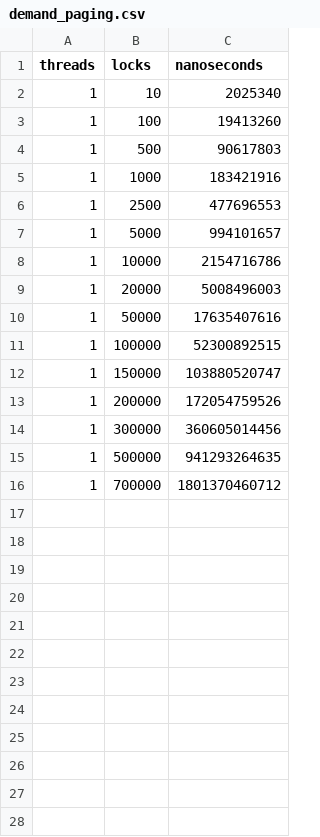
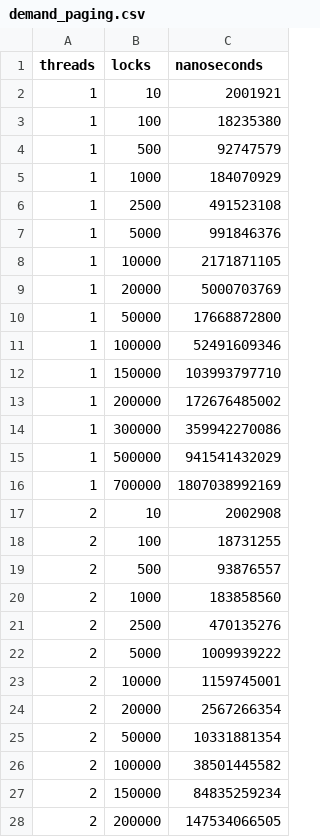
Before and after one commit to shangsuru/verifiable-lockmanager, a CSV file: evaluation/experiment-results/demand_paging.csv, drawn as a sheet; only a part is shown; the diff covers the shown part only.

Commit message:
TDBT-231 Rerun demand paging lockmanager experiment

```diff
--- a/evaluation/experiment-results/demand_paging.csv
+++ b/evaluation/experiment-results/demand_paging.csv
@@ -1,16 +1,28 @@
 threads,locks,nanoseconds
-1,10,2025340
-1,100,19413260
-1,500,90617803
-1,1000,183421916
-1,2500,477696553
-1,5000,994101657
-1,10000,2154716786
-1,20000,5008496003
-1,50000,17635407616
-1,100000,52300892515
-1,150000,103880520747
-1,200000,172054759526
-1,300000,360605014456
-1,500000,941293264635
-1,700000,1801370460712
+1,10,2001921
+1,100,18235380
+1,500,92747579
+1,1000,184070929
+1,2500,491523108
+1,5000,991846376
+1,10000,2171871105
+1,20000,5000703769
+1,50000,17668872800
+1,100000,52491609346
+1,150000,103993797710
+1,200000,172676485002
+1,300000,359942270086
+1,500000,941541432029
+1,700000,1807038992169
+2,10,2002908
+2,100,18731255
+2,500,93876557
+2,1000,183858560
+2,2500,470135276
+2,5000,1009939222
+2,10000,1159745001
+2,20000,2567266354
+2,50000,10331881354
+2,100000,38501445582
+2,150000,84835259234
+2,200000,147534066505
```
Also changed, not shown: 33 added rows elsewhere in this file, 1 other file.
